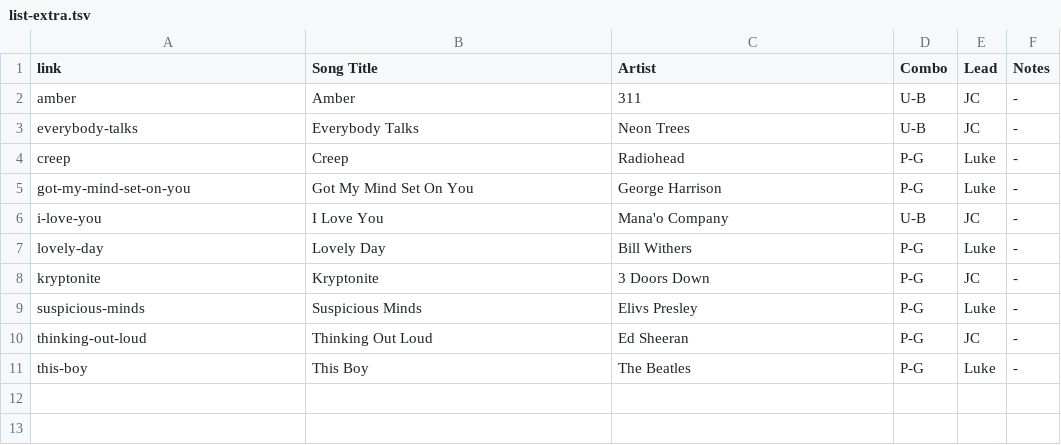
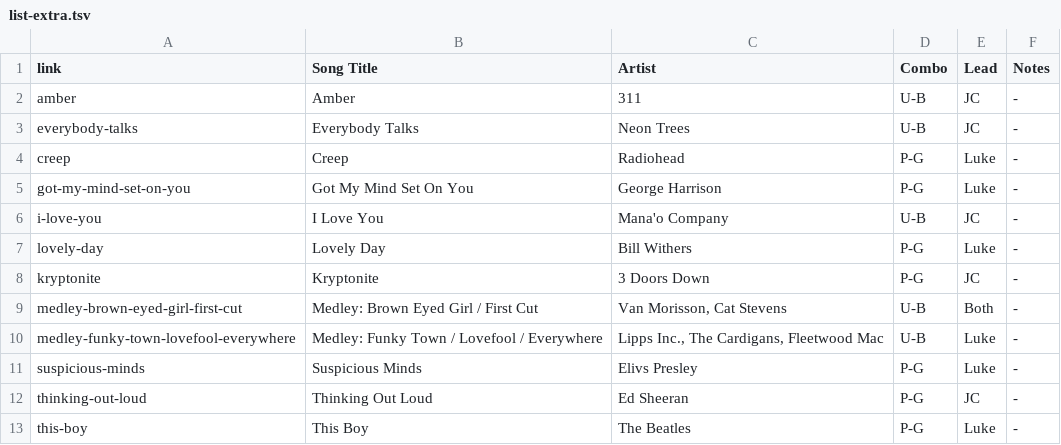
Before and after one commit to TMNTfever/TMNTfever.github.io, a TSV file: setlists/list-extra.tsv, drawn as a sheet; the diff names each change by its address in the sheet, - before the commit and + after, or states it on an @@ line.

Commit message:
Update list-extra.tsv

```diff
--- a/setlists/list-extra.tsv
+++ b/setlists/list-extra.tsv
+row 9: medley-brown-eyed-girl-first-cut | Medley: Brown Eyed Girl / First Cut | Van Morisson, Cat Stevens | U-B | Both | -
+row 10: medley-funky-town-lovefool-everywhere | Medley: Funky Town / Lovefool / Everywhere | Lipps Inc., The Cardigans, Fleetwood Mac | U-B | Luke | -
```
